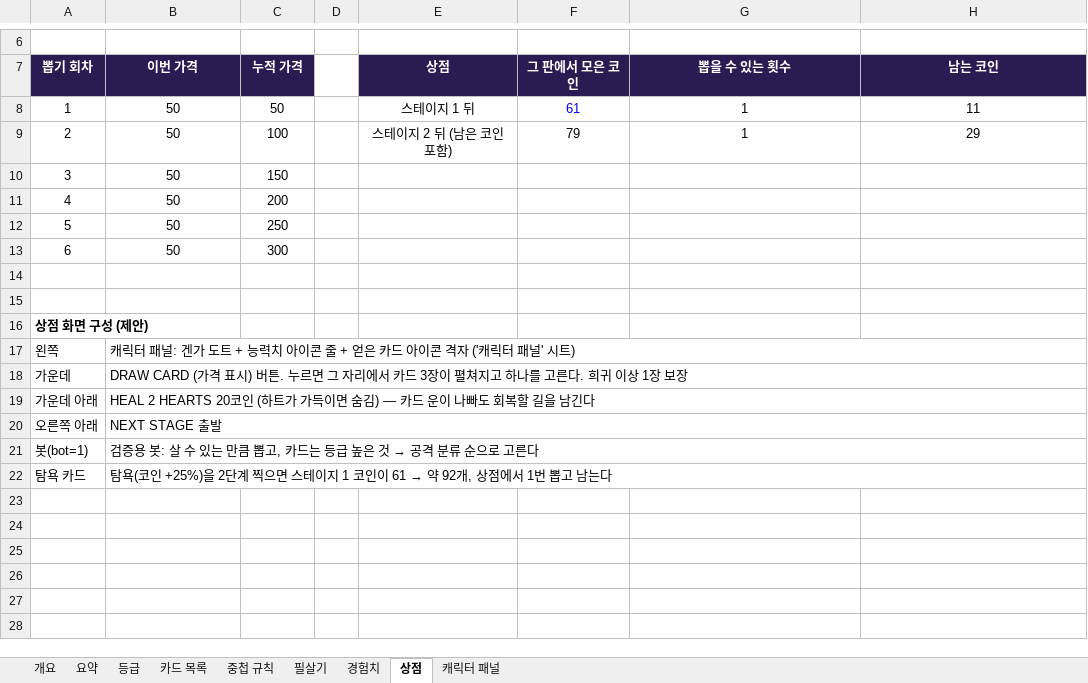
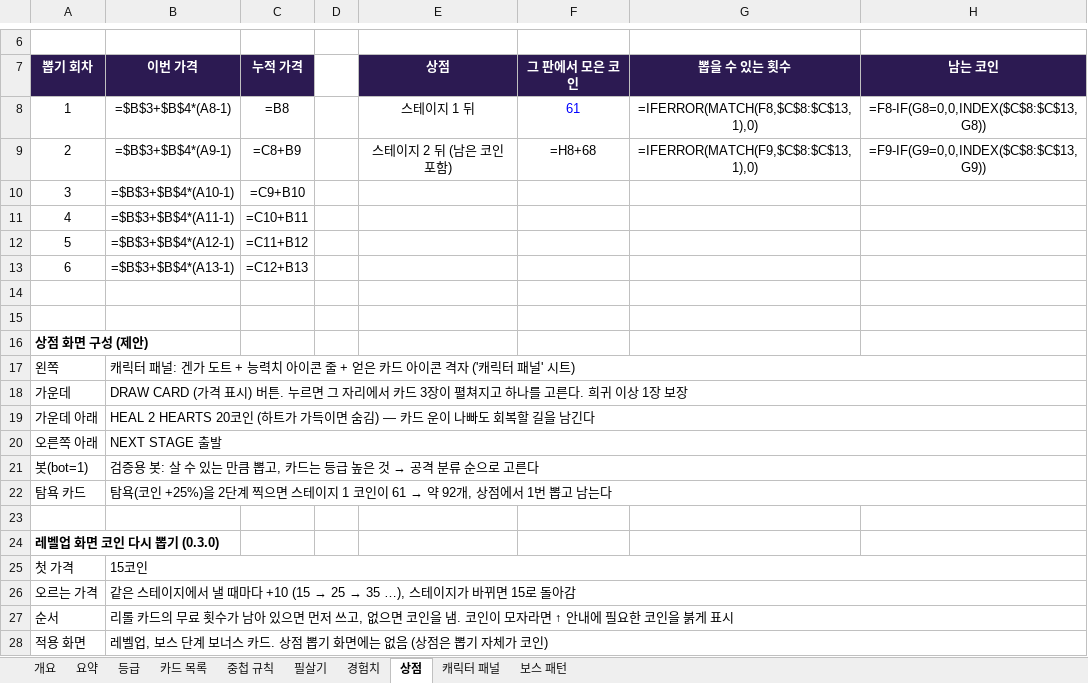
Before and after one commit to jackbongmin/Project_adventureOfGengar, an Excel workbook: docs/design/roguelike_cards.xlsx, sheet 상점, drawn as a sheet; only a part is shown, gaps mark what is left out; values as stored, in another font and other column widths than the file's, no borders; formulas without a stored value are shown as written; removed rows and columns are numbered as before the commit, all else as after; the diff names each change by its address in the sheet, - before the commit and + after, or states it on an @@ line.

Commit message:
feat: 코인 다시 뽑기, 스테이지 클리어 화면, 기획서 보스 패턴 시트 추가 (v0.3.0)
- 레벨업·보스 보너스 카드 화면에서 코인으로 다시 뽑기 (15코인부터, 같은 스테이지에서 낼 때마다 +10)
- 리롤 카드는 스테이지마다 무료 다시 뽑기 횟수로 변경. 무료를 먼저 쓰고 없으면 코인
- 스테이지 클리어 화면: 화면을 덮는 금색 띠 위에 제목, 스테이지 이름, 점수·코인·레벨·시간 기록
- 보스 그림자 기둥이 화면 맨 위까지 솟음 (옆으로 벗어나야 피함)
- 기획서: 0.2.3 카드 변경 반영, 코인 다시 뽑기 규칙, 보스 패턴 14종 정리 시트 추가

```diff
--- a/docs/design/roguelike_cards.xlsx (sheet 상점)
+++ b/docs/design/roguelike_cards.xlsx (sheet 상점)
+sheet tab: 보스 패턴
-row 8: 1 | 50 | 50 |  | 스테이지 1 뒤 | 61 | 1 | 11
-row 9: 2 | 50 | 100 |  | 스테이지 2 뒤 (남은 코인 포함) | 79 | 1 | 29
-row 10: 3 | 50 | 150
-row 11: 4 | 50 | 200
-row 12: 5 | 50 | 250
-row 13: 6 | 50 | 300
+row 8: 1 | =$B$3+$B$4*(A8-1) | =B8 |  | 스테이지 1 뒤 | 61 | =IFERROR(MATCH(F8,$C$8:$C$13,1),0) | =F8-IF(G8=0,0,INDEX($C$8:$C$13,G8))
+row 9: 2 | =$B$3+$B$4*(A9-1) | =C8+B9 |  | 스테이지 2 뒤 (남은 코인 포함) | =H8+68 | =IFERROR(MATCH(F9,$C$8:$C$13,1),0) | =F9-IF(G9=0,0,INDEX($C$8:$C$13,G9))
+row 10: 3 | =$B$3+$B$4*(A10-1) | =C9+B10
+row 11: 4 | =$B$3+$B$4*(A11-1) | =C10+B11
+row 12: 5 | =$B$3+$B$4*(A12-1) | =C11+B12
+row 13: 6 | =$B$3+$B$4*(A13-1) | =C12+B13
+row 23: (empty)
+row 24: 레벨업 화면 코인 다시 뽑기 (0.3.0)
+row 25: 첫 가격 | 15코인
+row 26: 오르는 가격 | 같은 스테이지에서 낼 때마다 +10 (15 → 25 → 35 …), 스테이지가 바뀌면 15로 돌아감
+row 27: 순서 | 리롤 카드의 무료 횟수가 남아 있으면 먼저 쓰고, 없으면 코인을 냄. 코인이 모자라면 ↑ 안내에 필요한 코인을 붉게 표시
+row 28: 적용 화면 | 레벨업, 보스 단계 보너스 카드. 상점 뽑기 화면에는 없음 (상점은 뽑기 자체가 코인)
```
Also changed, not shown: sheet 경험치, sheet 요약, sheet 필살기, sheet 카드 목록, sheet 등급, sheet 중첩 규칙, 9 other files.
